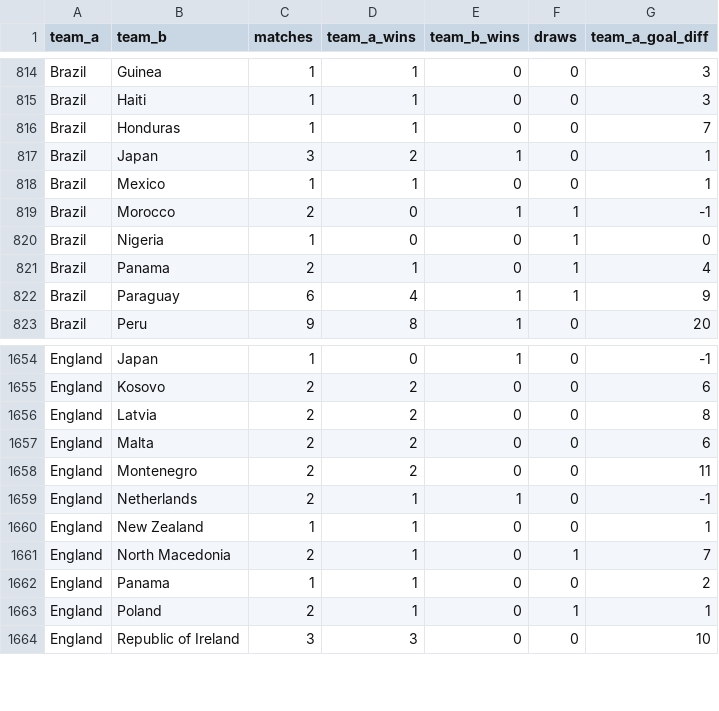
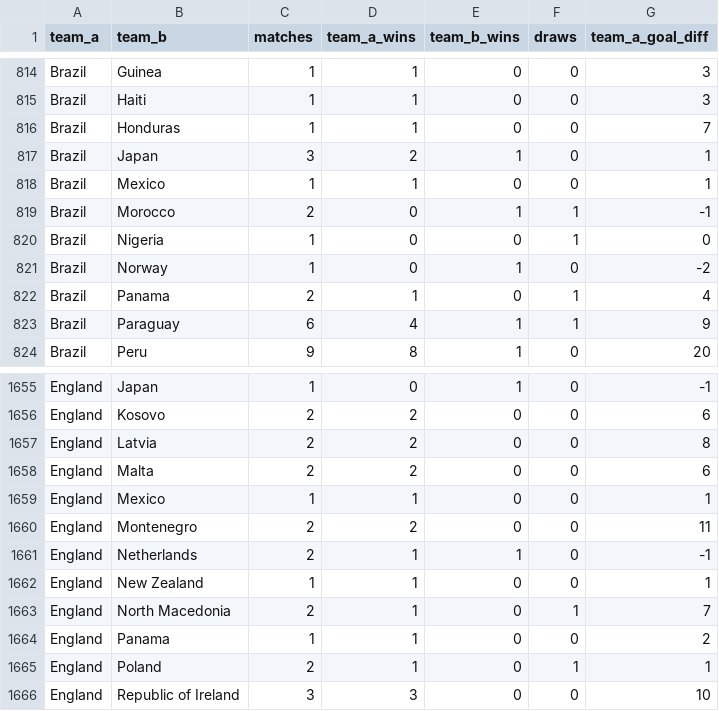
Before and after one commit to adeoluwa-4/wc26-predictor, a CSV file: models/h2h_profiles.csv, drawn as a sheet; only a part is shown, gaps mark what is left out; the diff names each change by its address in the sheet, - before the commit and + after, or states it on an @@ line.

```diff
--- a/models/h2h_profiles.csv
+++ b/models/h2h_profiles.csv
+row 821: Brazil | Norway | 1 | 0 | 1 | 0 | -2
+row 1659: England | Mexico | 1 | 1 | 0 | 0 | 1
```
